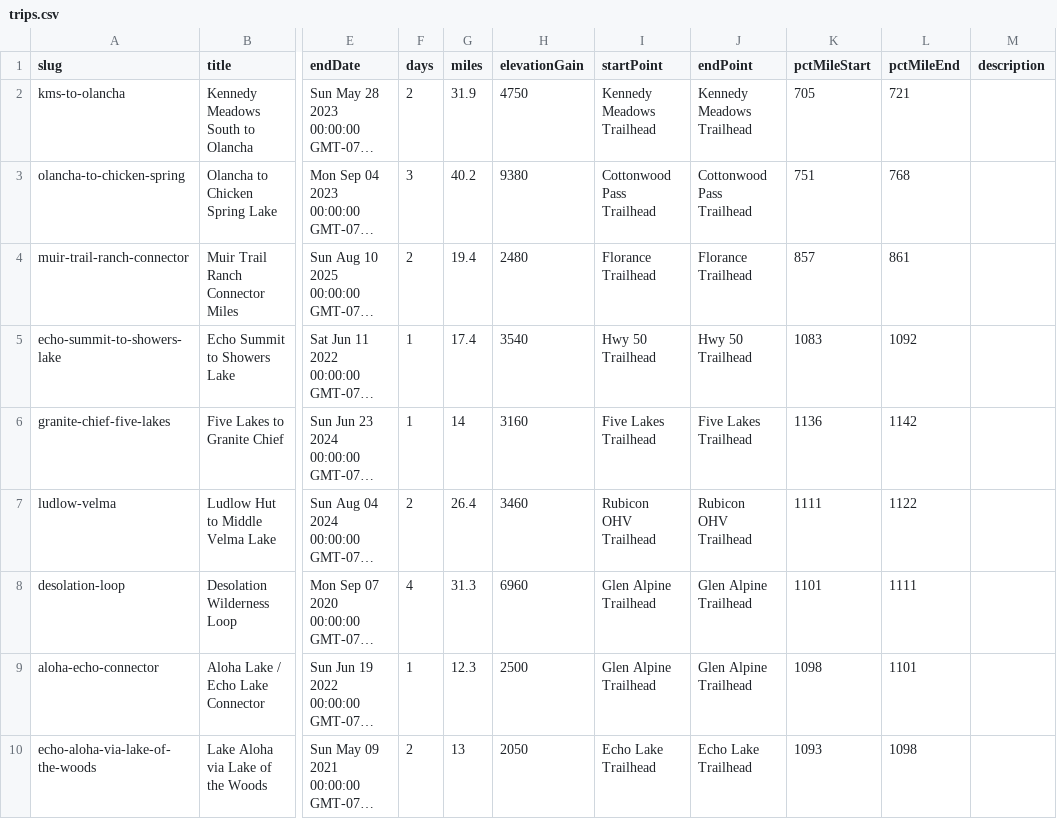
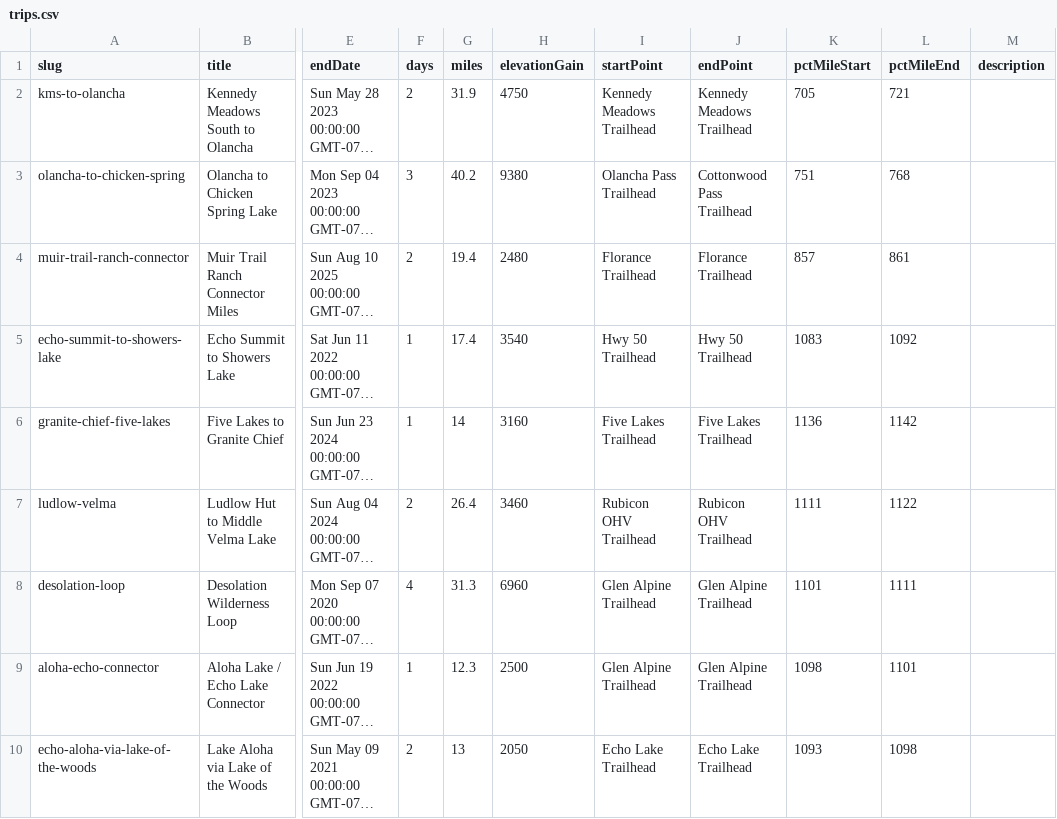
Before and after one commit to johnluckenbach-sys/pct-sierra, a CSV file: src/data/trips.csv, drawn as a sheet; only a part is shown, gaps mark what is left out; long unchanged cells end in …; the diff names each change by its address in the sheet, - before the commit and + after, or states it on an @@ line.

Commit message:
Auto-sync trips data from Google Sheet

```diff
--- a/src/data/trips.csv
+++ b/src/data/trips.csv
-I3 (startPoint): Cottonwood Pass Trailhead
+I3 (startPoint): Olancha Pass Trailhead
```
